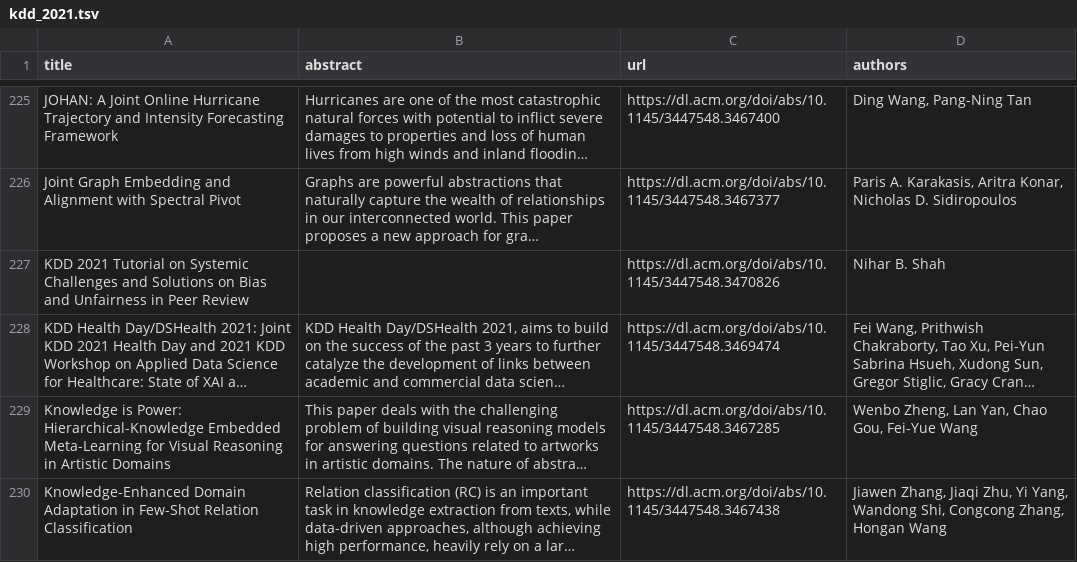
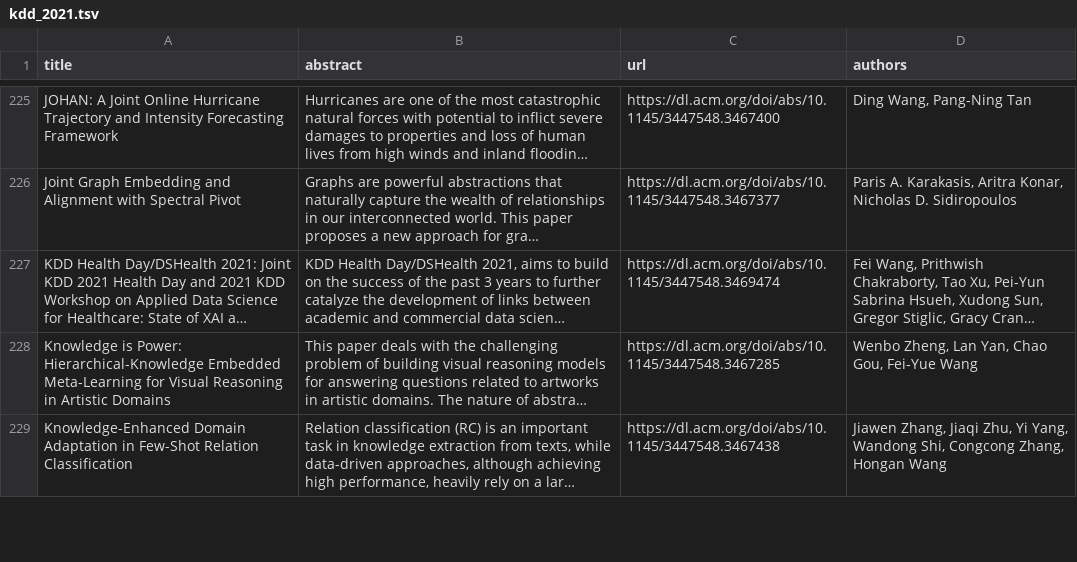
Before and after one commit to george-gca/ai_conferences_info, a TSV file: ASReview/KDD/kdd_2021.tsv, drawn as a sheet; only a part is shown, gaps mark what is left out; long unchanged cells end in …; the diff names each change by its address in the sheet, - before the commit and + after, or states it on an @@ line.

```diff
--- a/ASReview/KDD/kdd_2021.tsv
+++ b/ASReview/KDD/kdd_2021.tsv
-row 227: KDD 2021 Tutorial on Systemic Challenges and Solutions on Bias and Unfairness in Peer Review |  | https://dl.acm.org/doi/abs/10.1145/3447548.3470826 | Nihar B. Shah
```
Also changed, not shown: ASReview/ICRA/icra_2017.tsv, ASReview/IJCAI/ijcai_2021.tsv, 18 other files.
